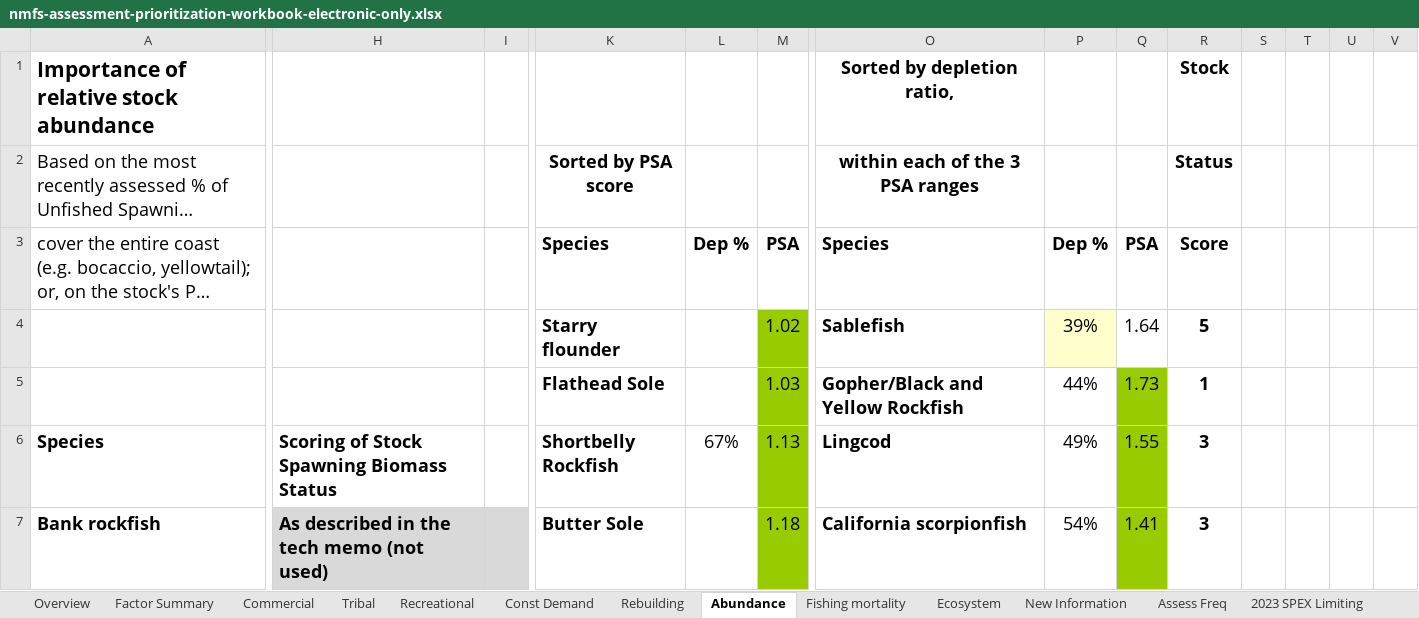
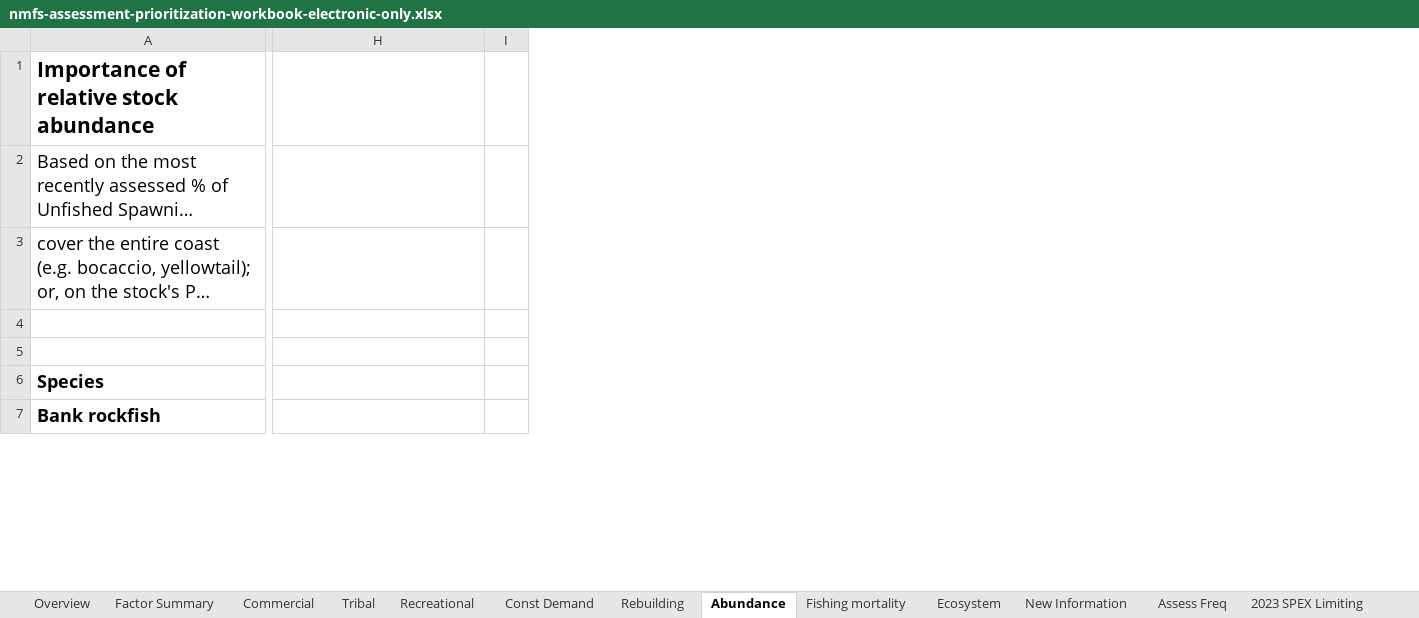
Before and after one commit to chantelwetzel-noaa/assessment_prioritization, an Excel workbook: tables/nmfs-assessment-prioritization-workbook-electronic-only.xlsx, sheet Abundance, drawn as a sheet; only a part is shown, gaps mark what is left out; long unchanged cells end in …; values as stored, in another font and other column widths than the file's, no borders; charts and pictures and conditional formats not drawn; rows hold the shown columns only; the diff covers the shown part only; the diff names each change by its address in the sheet, - before the commit and + after, or states it on an @@ line.

```diff
--- a/tables/nmfs-assessment-prioritization-workbook-electronic-only.xlsx (sheet Abundance)
+++ b/tables/nmfs-assessment-prioritization-workbook-electronic-only.xlsx (sheet Abundance)
-column K (Shortbelly Rockfish), rows 2-5: Sorted by PSA score | Species | Starry flounder | Flathead Sole; row 7: Butter Sole
-column L (67%), row 3: Dep %
-column M (1.13), rows 3-5: PSA | 1.02 | 1.03; row 7: 1.18
-column O (Lingcod), rows 1-5: Sorted by depletion ratio, | within each of the 3 PSA ranges | Species | Sablefish | Gopher/Black and Yellow Rockfish; row 7: California scorpionfish
-column P (49%), rows 3-5: Dep % | 39% | 44%; row 7: 54%
-column Q (1.55), rows 3-5: PSA | 1.64 | 1.73; row 7: 1.41
-column R (3), rows 1-5: Stock | Status | Score | 5 | 1; row 7: 3
-column S, empty
-column T, empty
-column U, empty
-column V, empty
-row 4:  |  |  | Starry flounder |  | 1.02 | Sablefish | 39% | 1.64 | 5
+row 4: (empty)
-H6: Scoring of Stock Spawning Biomass Status
+H6: (empty)
-H7: As described in the tech memo (not used)
+H7: (empty)
-H7:I7 fill: #D9D9D9
+H7:I7 fill: none
```
Also changed, not shown: 5 removed rows, 2 removed columns, 54 edited cells, cell formats and merged cells elsewhere in this sheet, sheet Tribal, sheet Fishing mortality, sheet Commercial, sheet Factor Summary, sheet Recreational, sheet Const Demand, 1 more sheet, formulas that keep their value, charts or pictures.
